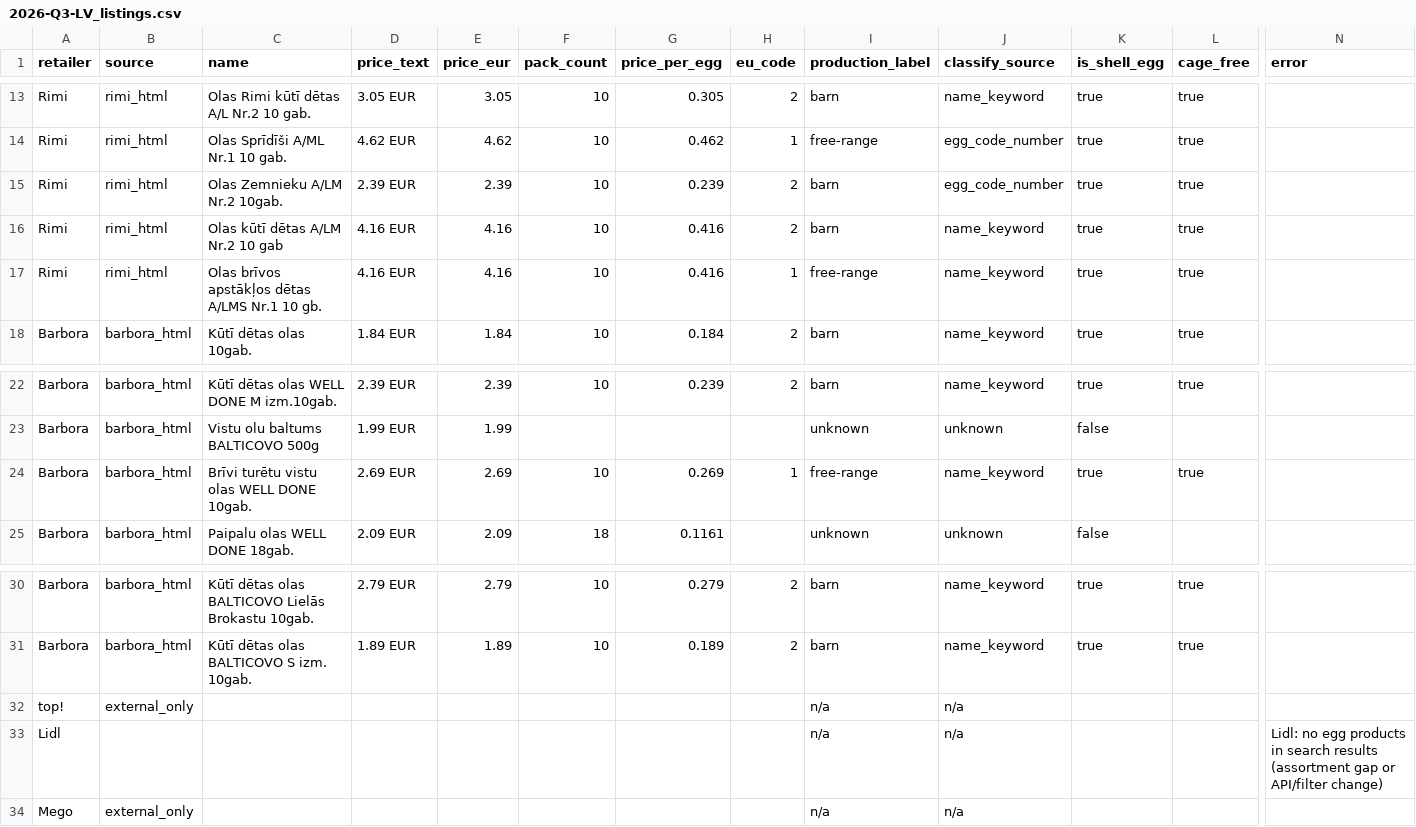
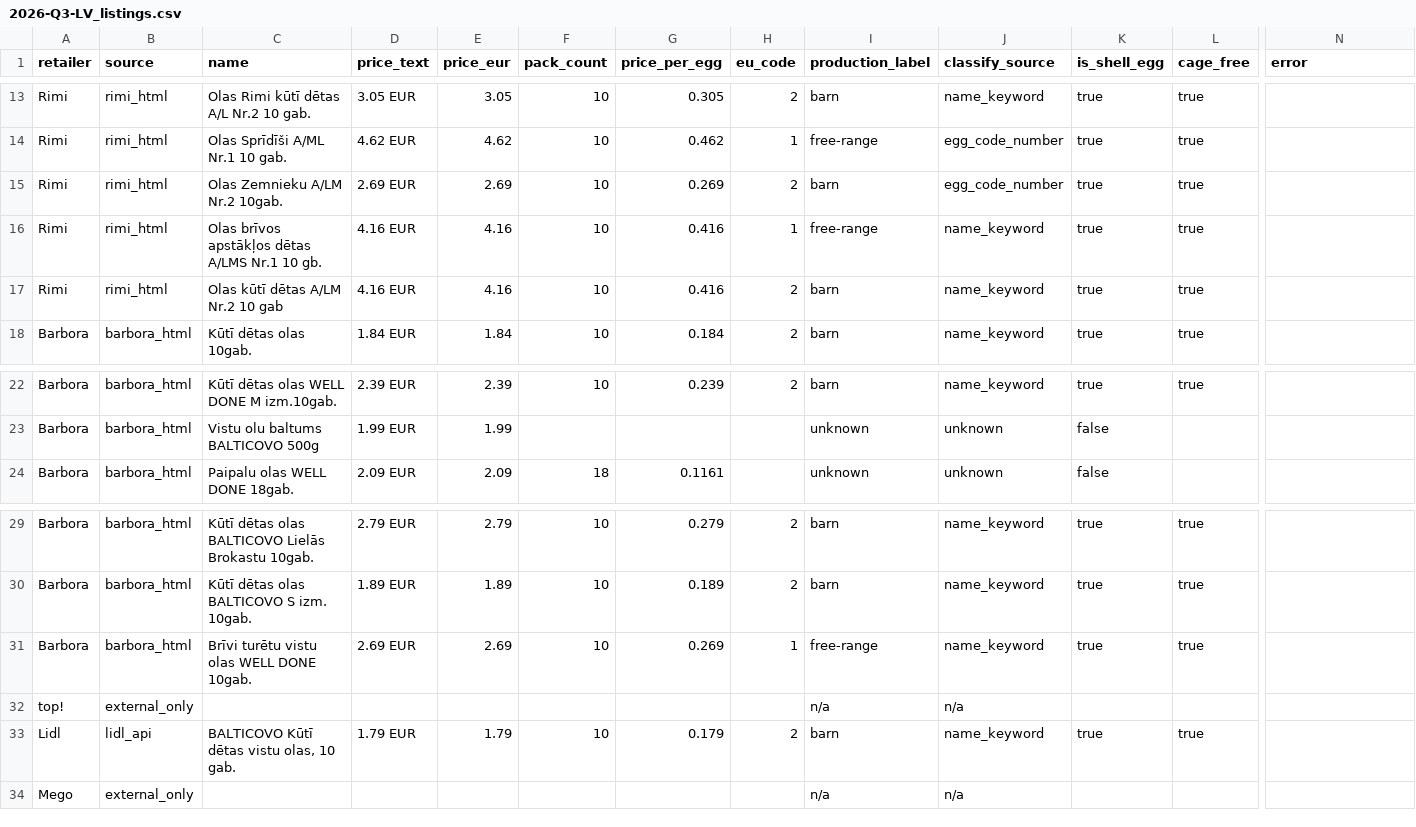
Before and after one commit to akanepajs/olas, a CSV file: scraper/data/raw/2026-Q3-LV_listings.csv, drawn as a sheet; only a part is shown, gaps mark what is left out; removed rows and columns are numbered as before the commit, all else as after; rows hold the shown columns only; the diff names each change by its address in the sheet, - before the commit and + after, or states it on an @@ line.

```diff
--- a/scraper/data/raw/2026-Q3-LV_listings.csv
+++ b/scraper/data/raw/2026-Q3-LV_listings.csv
-D15 (price_text): 2.39 EUR
+D15 (price_text): 2.69 EUR
-E15 (price_eur): 2.39
+E15 (price_eur): 2.69
-G15 (price_per_egg): 0.239
+G15 (price_per_egg): 0.269
@@ row 17 moved to row 16: Rimi @@
@@ row 24 moved to row 31: Barbora @@
-row 33: Lidl |  |  |  |  |  |  |  | n/a | n/a |  |  | Lidl: no egg products in search results (assortment gap or API/filter change)
+row 33: Lidl | lidl_api | BALTICOVO Kūtī dētas vistu olas, 10 gab. | 1.79 EUR | 1.79 | 10 | 0.179 | 2 | barn | name_keyword | true | true
```
Also changed, not shown: scraper/data/summary/2026-Q3-LV_summary.csv, 10 other files.
